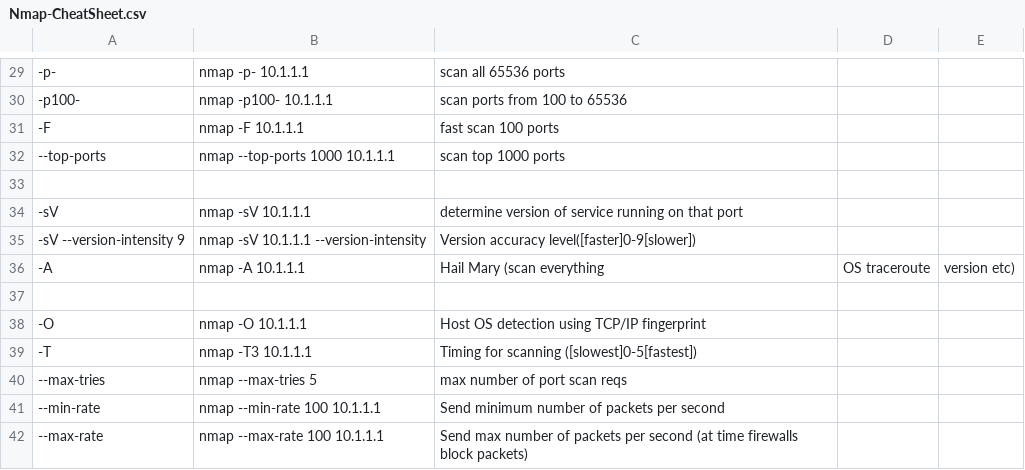
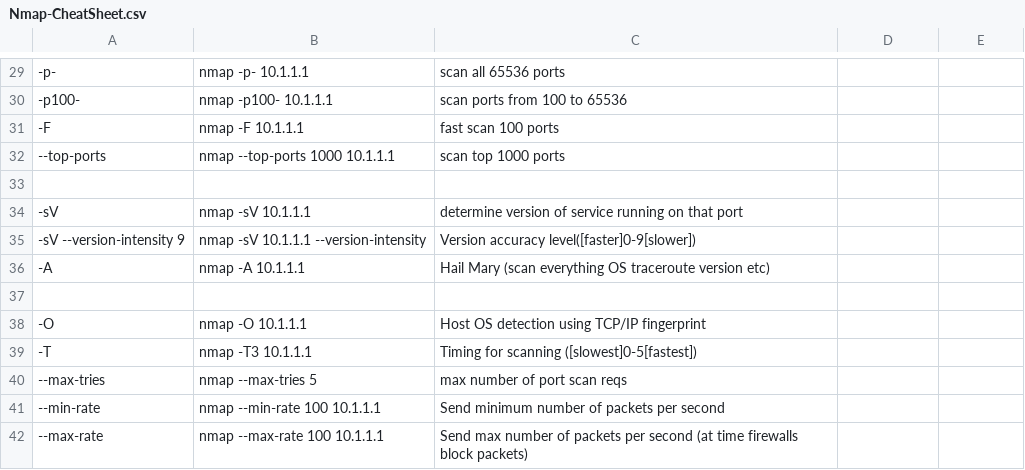
Before and after one commit to HarshitKhurana/InfoSec, a CSV file: Nmap-CheatSheet.csv, drawn as a sheet; only a part is shown, gaps mark what is left out; the diff names each change by its address in the sheet, - before the commit and + after, or states it on an @@ line.

Commit message:
beautified csv

```diff
--- a/Nmap-CheatSheet.csv
+++ b/Nmap-CheatSheet.csv
-C36: Hail Mary (scan everything
+C36: Hail Mary (scan everything OS traceroute version etc)
-D36: OS traceroute
+D36: (empty)
-E36: version etc)
+E36: (empty)
```
